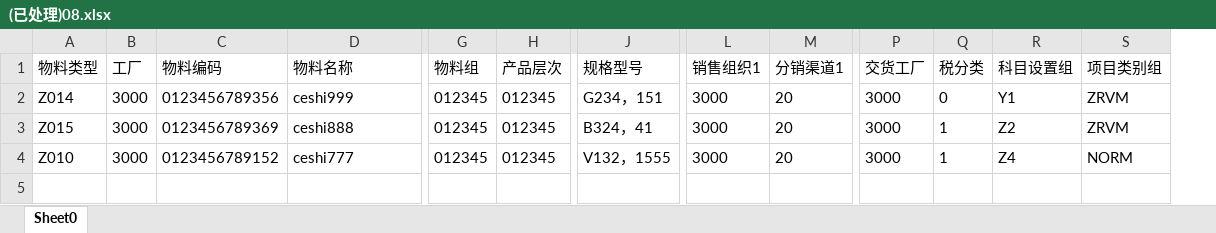
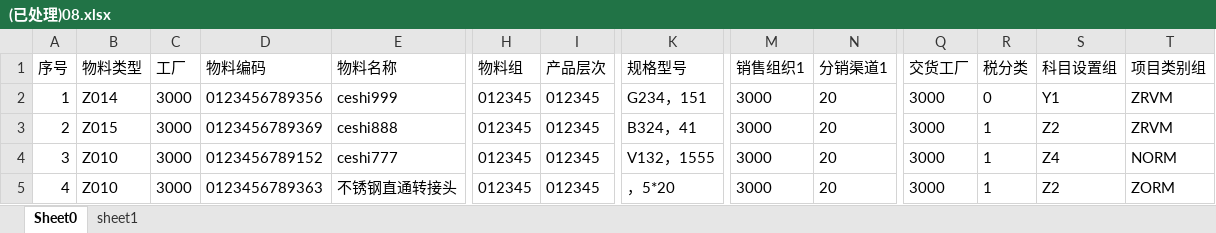
Before and after one commit to luochongqi/mergeViewXlsx, an Excel workbook: (已处理)08.xlsx, sheet Sheet0, drawn as a sheet; only a part is shown, gaps mark what is left out; values as stored, in another font and other column widths than the file's, no borders; rows hold the shown columns only; the diff names each change by its address in the sheet, - before the commit and + after, or states it on an @@ line.

```diff
--- a/(已处理)08.xlsx (sheet Sheet0)
+++ b/(已处理)08.xlsx (sheet Sheet0)
+sheet tab: sheet1
+column A (序号), rows 2-4: 1 | 2 | 3
+row 5: 4 | Z010 | 3000 | 0123456789363 | 不锈钢直通转接头 | 012345 | 012345 | ，5*20 | 3000 | 20 | 3000 | 1 | Z2 | ZORM
```
Also changed, not shown: (已处理)临时.xlsx, (已处理)红太阳光电物料业务数据维护申请报表-20230620122601.xlsx, 13 other files.
